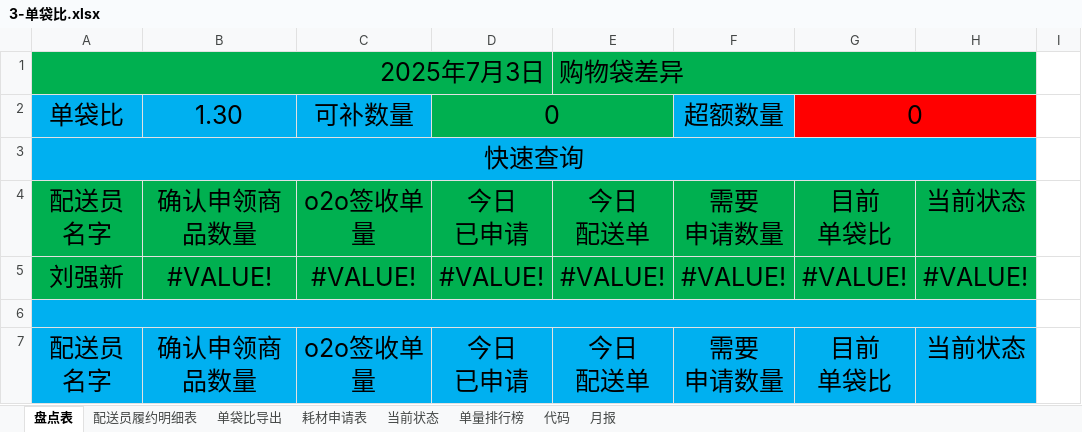
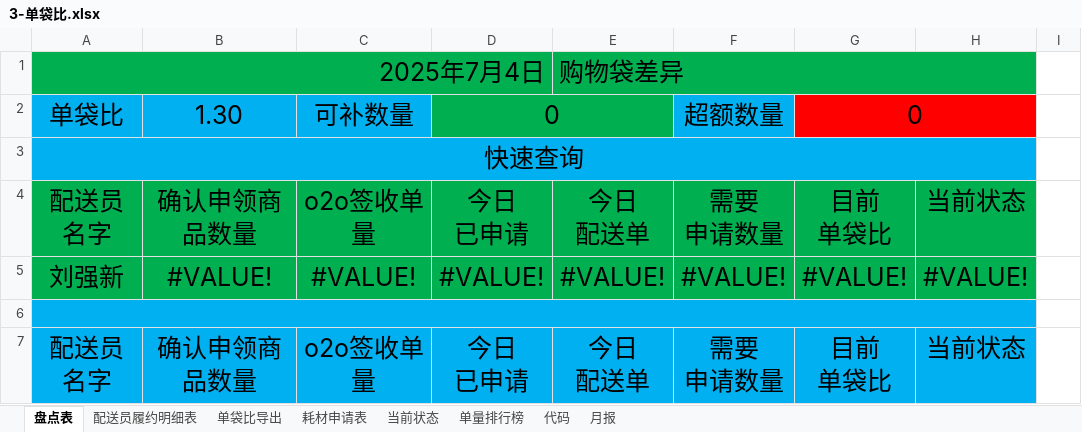
Before and after one commit to MuziShaoxing/muzishaoxing.github.io, an Excel workbook: hema/3-单袋比.xlsx, sheet 盘点表, drawn as a sheet; only a part is shown; values as stored, in another font and other column widths than the file's, no borders; conditional formats not drawn; the diff names each change by its address in the sheet, - before the commit and + after, or states it on an @@ line.

```diff
--- a/hema/3-单袋比.xlsx (sheet 盘点表)
+++ b/hema/3-单袋比.xlsx (sheet 盘点表)
-A1: 2025年7月3日
+A1: 2025年7月4日
```
Also changed, not shown: sheet 代码, hema/1-日报.xlsx, hema/2-问单.xlsx, 5 other files.
